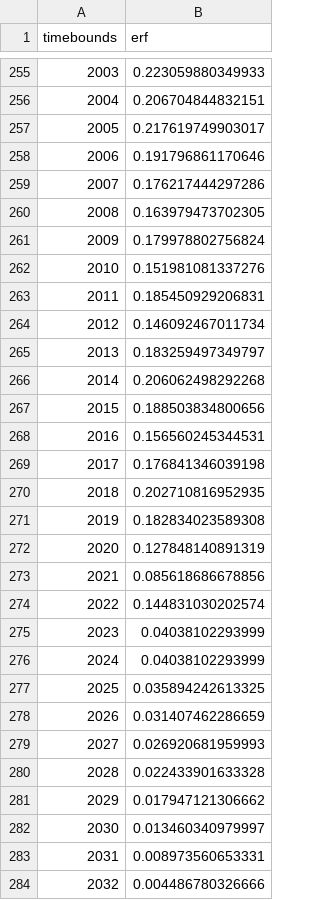
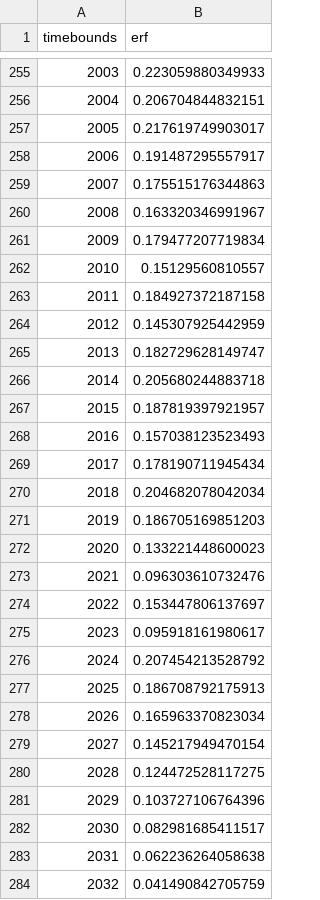
Before and after one commit to chrisroadmap/fair-calibrate, a CSV file: data/forcing/volcanic_ERF_1750-2101_timebounds.csv, drawn as a sheet; only a part is shown, gaps mark what is left out; the diff covers the shown part only.

```diff
--- a/data/forcing/volcanic_ERF_1750-2101_timebounds.csv
+++ b/data/forcing/volcanic_ERF_1750-2101_timebounds.csv
@@ -257,28 +257,28 @@ timebounds,erf
 2005,0.217619749903017
-2006,0.191796861170646
-2007,0.176217444297286
-2008,0.163979473702305
-2009,0.179978802756824
-2010,0.151981081337276
-2011,0.185450929206831
-2012,0.146092467011734
-2013,0.183259497349797
-2014,0.206062498292268
-2015,0.188503834800656
-2016,0.156560245344531
-2017,0.176841346039198
-2018,0.202710816952935
-2019,0.182834023589308
-2020,0.127848140891319
-2021,0.085618686678856
-2022,0.144831030202574
-2023,0.04038102293999
-2024,0.04038102293999
-2025,0.035894242613325
-2026,0.031407462286659
-2027,0.026920681959993
-2028,0.022433901633328
-2029,0.017947121306662
-2030,0.013460340979997
-2031,0.008973560653331
-2032,0.004486780326666
+2006,0.191487295557917
+2007,0.175515176344863
+2008,0.163320346991967
+2009,0.179477207719834
+2010,0.15129560810557
+2011,0.184927372187158
+2012,0.145307925442959
+2013,0.182729628149747
+2014,0.205680244883718
+2015,0.187819397921957
+2016,0.157038123523493
+2017,0.178190711945434
+2018,0.204682078042034
+2019,0.186705169851203
+2020,0.133221448600023
+2021,0.096303610732476
+2022,0.153447806137697
+2023,0.095918161980617
+2024,0.207454213528792
+2025,0.186708792175913
+2026,0.165963370823034
+2027,0.145217949470154
+2028,0.124472528117275
+2029,0.103727106764396
+2030,0.082981685411517
+2031,0.062236264058638
+2032,0.041490842705759
```
Also changed, not shown: 7 edited cells elsewhere in this file, data/concentrations/ghg_concentrations_1750-2023.csv, data/emissions/gcp_v2023_co2_1750-2023.csv, 55 other files.
